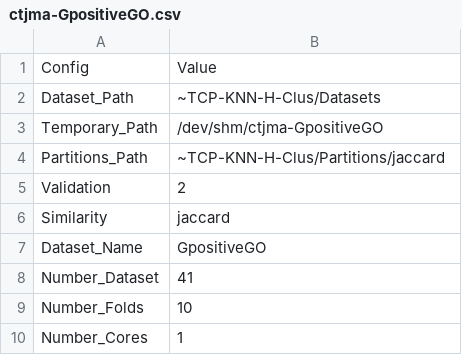
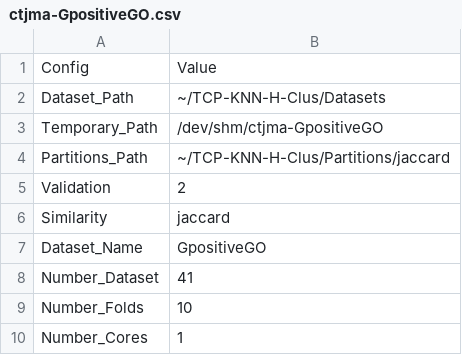
Before and after one commit to cissagatto/TCP-KNN-H-Clus, a CSV file: config-files/jaccard/Macro-F1/ctjma-GpositiveGO.csv, drawn as a sheet.

```diff
--- a/config-files/jaccard/Macro-F1/ctjma-GpositiveGO.csv
+++ b/config-files/jaccard/Macro-F1/ctjma-GpositiveGO.csv
@@ -1,5 +1,5 @@
 Config, Value
-Dataset_Path, "~TCP-KNN-H-Clus/Datasets"
+Dataset_Path, "~/TCP-KNN-H-Clus/Datasets"
 Temporary_Path, /dev/shm/ctjma-GpositiveGO
-Partitions_Path, ~TCP-KNN-H-Clus/Partitions/jaccard
+Partitions_Path, ~/TCP-KNN-H-Clus/Partitions/jaccard
 Validation, 2
```
Also changed, not shown: config-files/jaccard/Micro-F1/ctjmi-GpositiveGO.csv, config-files/jaccard/Silhouette/ctjs-GpositiveGO.csv, 15 other files.
